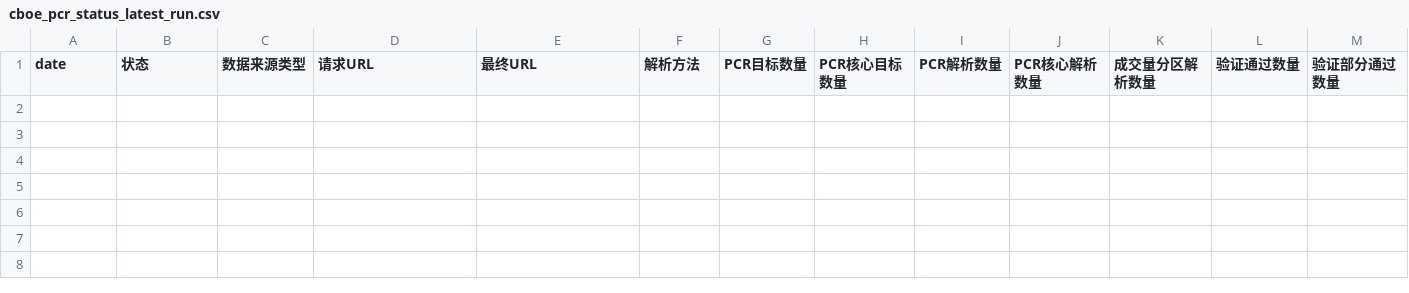
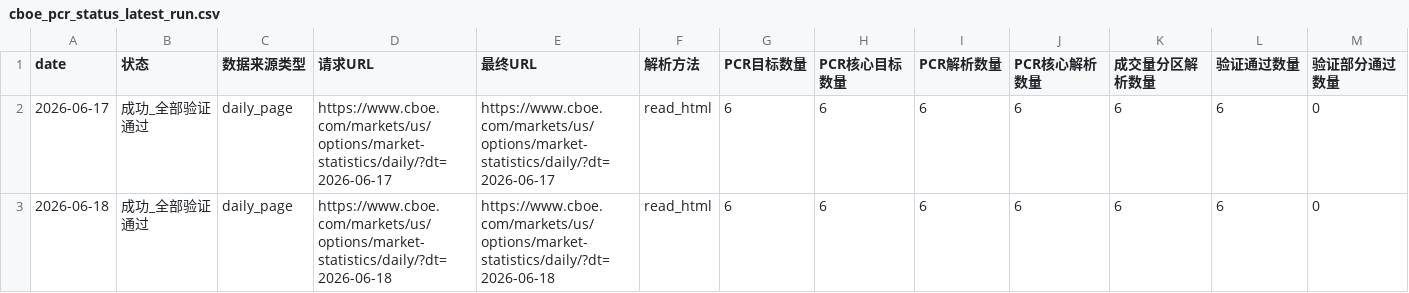
Before and after one commit to Jasper868/Layer1MacroData, a CSV file: data/meta/cboe_pcr_status_latest_run.csv, drawn as a sheet; only a part is shown; rows hold the shown columns only; the diff names each change by its address in the sheet, - before the commit and + after, or states it on an @@ line.

```diff
--- a/data/meta/cboe_pcr_status_latest_run.csv
+++ b/data/meta/cboe_pcr_status_latest_run.csv
+row 2: 2026-06-17 | 成功_全部验证通过 | daily_page | https://www.cboe.com/markets/us/options/market-statistics/daily/?dt=2026-06-17 | https://www.cboe.com/markets/us/options/market-statistics/daily/?dt=2026-06-17 | read_html | 6 | 6 | 6 | 6 | 6 | 6 | 0
+row 3: 2026-06-18 | 成功_全部验证通过 | daily_page | https://www.cboe.com/markets/us/options/market-statistics/daily/?dt=2026-06-18 | https://www.cboe.com/markets/us/options/market-statistics/daily/?dt=2026-06-18 | read_html | 6 | 6 | 6 | 6 | 6 | 6 | 0
```
Also changed, not shown: data/meta/cboe_pcr_validation_latest_run.csv, data/meta/data_quality_indicator_report.csv, 26 other files.
